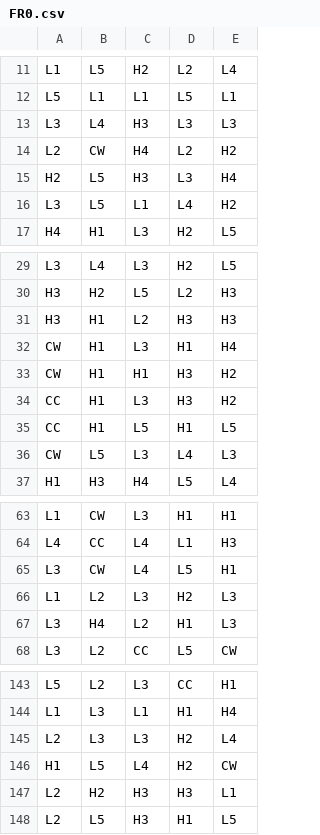
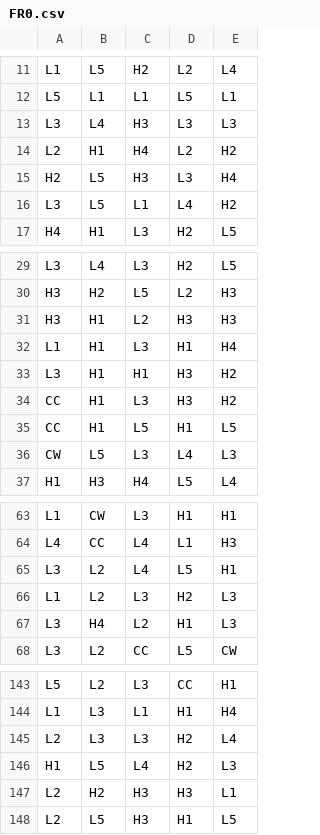
Before and after one commit to Jonahgold90/math-sdk, a CSV file: games/creepy_chocolate_collector/reels/FR0.csv, drawn as a sheet; only a part is shown, gaps mark what is left out.

Commit message:
appears to be prod ready. Updated reels, book event docs, etc

```diff
--- a/games/creepy_chocolate_collector/reels/FR0.csv
+++ b/games/creepy_chocolate_collector/reels/FR0.csv
@@ -13,3 +13,3 @@ L5,L1,L1,L5,L1
 L3,L4,H3,L3,L3
-L2,CW,H4,L2,H2
+L2,H1,H4,L2,H2
 H2,L5,H3,L3,H4
@@ -31,4 +31,4 @@ H3,H2,L5,L2,H3
 H3,H1,L2,H3,H3
-CW,H1,L3,H1,H4
-CW,H1,H1,H3,H2
+L1,H1,L3,H1,H4
+L3,H1,H1,H3,H2
 CC,H1,L3,H3,H2
@@ -64,3 +64,3 @@ L1,CW,L3,H1,H1
 L4,CC,L4,L1,H3
-L3,CW,L4,L5,H1
+L3,L2,L4,L5,H1
 L1,L2,L3,H2,L3
@@ -145,3 +145,3 @@ L1,L3,L1,H1,H4
 L2,L3,L3,H2,L4
-H1,L5,L4,H2,CW
+H1,L5,L4,H2,L3
 L2,H2,H3,H3,L1
```
Also changed, not shown: 5 other files.
